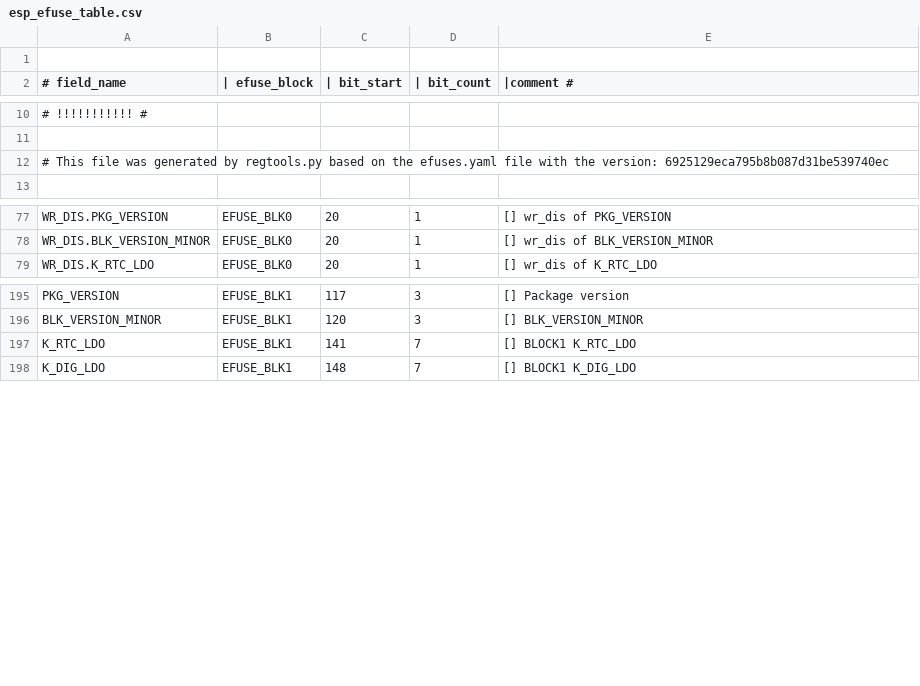
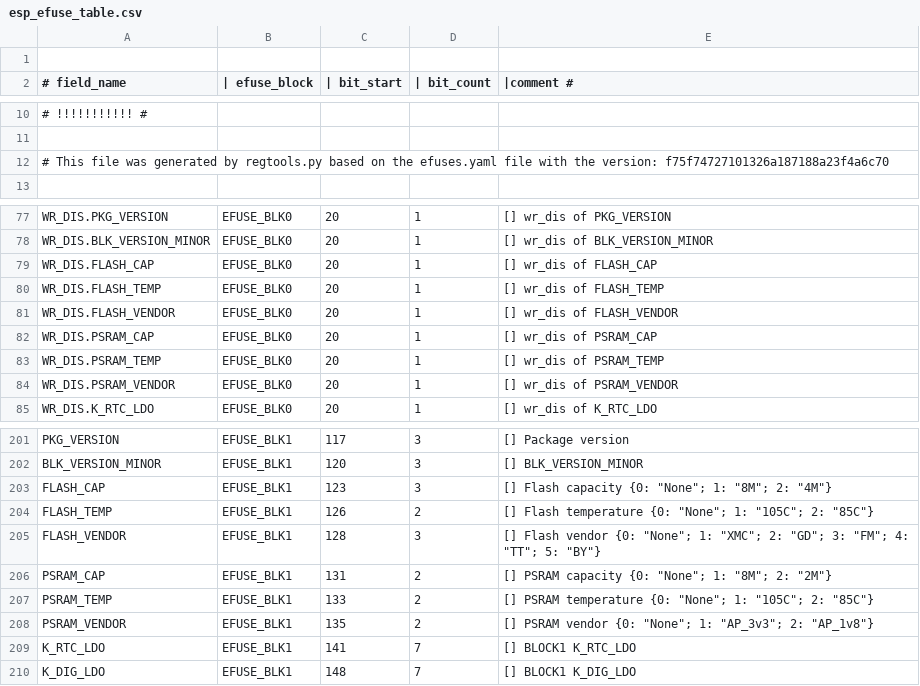
Before and after one commit to espressif/esp-hal-3rdparty, a CSV file: components/efuse/esp32s3/esp_efuse_table.csv, drawn as a sheet; only a part is shown, gaps mark what is left out.

Commit message:
feat(efuse): Add flash&psram efuses for S3

```diff
--- a/components/efuse/esp32s3/esp_efuse_table.csv
+++ b/components/efuse/esp32s3/esp_efuse_table.csv
@@ -11,3 +11,3 @@
 
-# This file was generated by regtools.py based on the efuses.yaml file with the version: 6925129eca795b8b087d31be539740ec
+# This file was generated by regtools.py based on the efuses.yaml file with the version: f75f74727101326a187188a23f4a6c70
 
@@ -78,2 +78,8 @@ WR_DIS.PKG_VERSION,                              EFUSE_BLK0,  20,   1, [] wr_dis
 WR_DIS.BLK_VERSION_MINOR,                        EFUSE_BLK0,  20,   1, [] wr_dis of BLK_VERSION_MINOR
+WR_DIS.FLASH_CAP,                                EFUSE_BLK0,  20,   1, [] wr_dis of FLASH_CAP
+WR_DIS.FLASH_TEMP,                               EFUSE_BLK0,  20,   1, [] wr_dis of FLASH_TEMP
+WR_DIS.FLASH_VENDOR,                             EFUSE_BLK0,  20,   1, [] wr_dis of FLASH_VENDOR
+WR_DIS.PSRAM_CAP,                                EFUSE_BLK0,  20,   1, [] wr_dis of PSRAM_CAP
+WR_DIS.PSRAM_TEMP,                               EFUSE_BLK0,  20,   1, [] wr_dis of PSRAM_TEMP
+WR_DIS.PSRAM_VENDOR,                             EFUSE_BLK0,  20,   1, [] wr_dis of PSRAM_VENDOR
 WR_DIS.K_RTC_LDO,                                EFUSE_BLK0,  20,   1, [] wr_dis of K_RTC_LDO
@@ -196,2 +202,8 @@ PKG_VERSION,                                     EFUSE_BLK1, 117,   3, [] Packag
 BLK_VERSION_MINOR,                               EFUSE_BLK1, 120,   3, [] BLK_VERSION_MINOR
+FLASH_CAP,                                       EFUSE_BLK1, 123,   3, [] Flash capacity {0: "None"; 1: "8M"; 2: "4M"}
+FLASH_TEMP,                                      EFUSE_BLK1, 126,   2, [] Flash temperature {0: "None"; 1: "105C"; 2: "85C"}
+FLASH_VENDOR,                                    EFUSE_BLK1, 128,   3, [] Flash vendor {0: "None"; 1: "XMC"; 2: "GD"; 3: "FM"; 4: "TT"; 5: "BY"}
+PSRAM_CAP,                                       EFUSE_BLK1, 131,   2, [] PSRAM capacity {0: "None"; 1: "8M"; 2: "2M"}
+PSRAM_TEMP,                                      EFUSE_BLK1, 133,   2, [] PSRAM temperature {0: "None"; 1: "105C"; 2: "85C"}
+PSRAM_VENDOR,                                    EFUSE_BLK1, 135,   2, [] PSRAM vendor {0: "None"; 1: "AP_3v3"; 2: "AP_1v8"}
 K_RTC_LDO,                                       EFUSE_BLK1, 141,   7, [] BLOCK1 K_RTC_LDO
```
Also changed, not shown: 6 other files.
